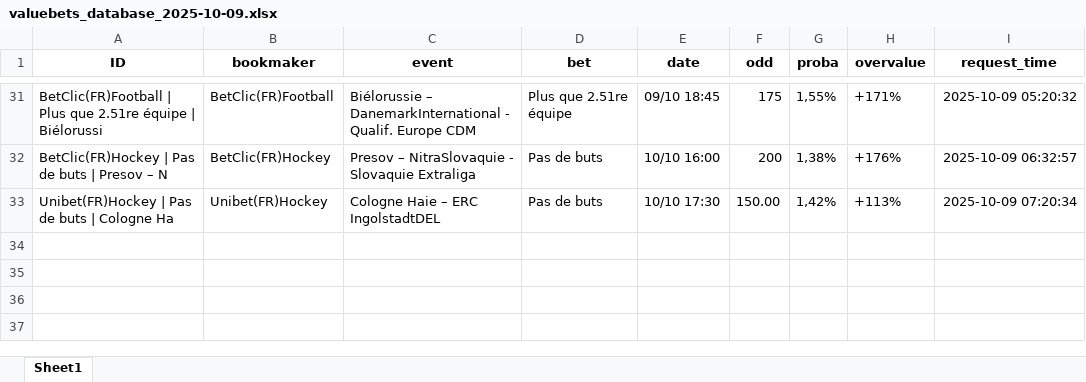
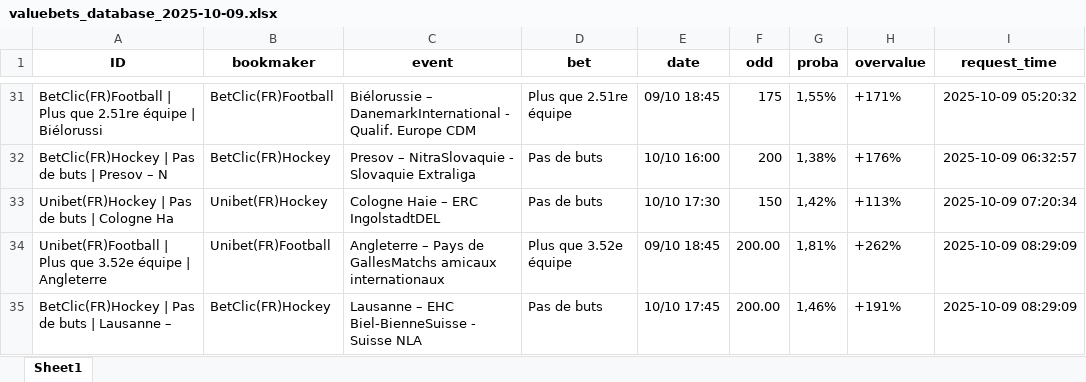
Before and after one commit to mdujardin3007/betting_scrapping, an Excel workbook: data/valuebets_database_2025-10-09.xlsx, sheet Sheet1, drawn as a sheet; only a part is shown, gaps mark what is left out; values as stored, in another font and other column widths than the file's, no borders; the diff names each change by its address in the sheet, - before the commit and + after, or states it on an @@ line.

Commit message:
Mise à jour des données valuebets

```diff
--- a/data/valuebets_database_2025-10-09.xlsx (sheet Sheet1)
+++ b/data/valuebets_database_2025-10-09.xlsx (sheet Sheet1)
-F33 (odd): 150.00
+F33 (odd): 150
+row 34: Unibet(FR)Football | Plus que 3.52e équipe | Angleterre | Unibet(FR)Football | Angleterre – Pays de GallesMatchs amicaux internationaux | Plus que 3.52e équipe | 09/10 18:45 | 200.00 | 1,81% | +262% | 2025-10-09 08:29:09
+row 35: BetClic(FR)Hockey | Pas de buts | Lausanne – | BetClic(FR)Hockey | Lausanne – EHC Biel-BienneSuisse - Suisse NLA | Pas de buts | 10/10 17:45 | 200.00 | 1,46% | +191% | 2025-10-09 08:29:09
```
